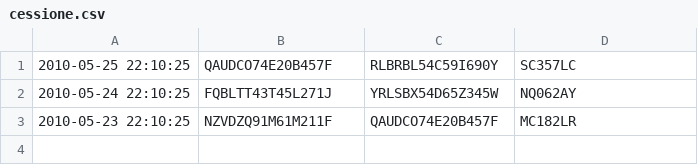
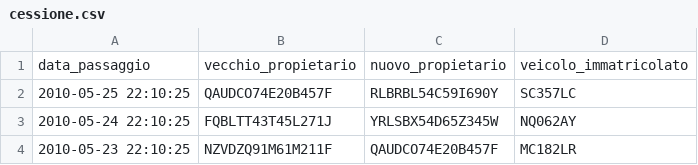
Before and after one commit to pressure-plate/Veicle-Register-Project, a CSV file: PROGETTO/csv/cessione.csv, drawn as a sheet.

Commit message:
fix csv cessione

```diff
--- a/PROGETTO/csv/cessione.csv
+++ b/PROGETTO/csv/cessione.csv
@@ -1 +1,2 @@
+"data_passaggio","vecchio_propietario","nuovo_propietario","veicolo_immatricolato"
 "2010-05-25 22:10:25","QAUDCO74E20B457F","RLBRBL54C59I690Y","SC357LC"
```
Also changed, not shown: 2 other files.
